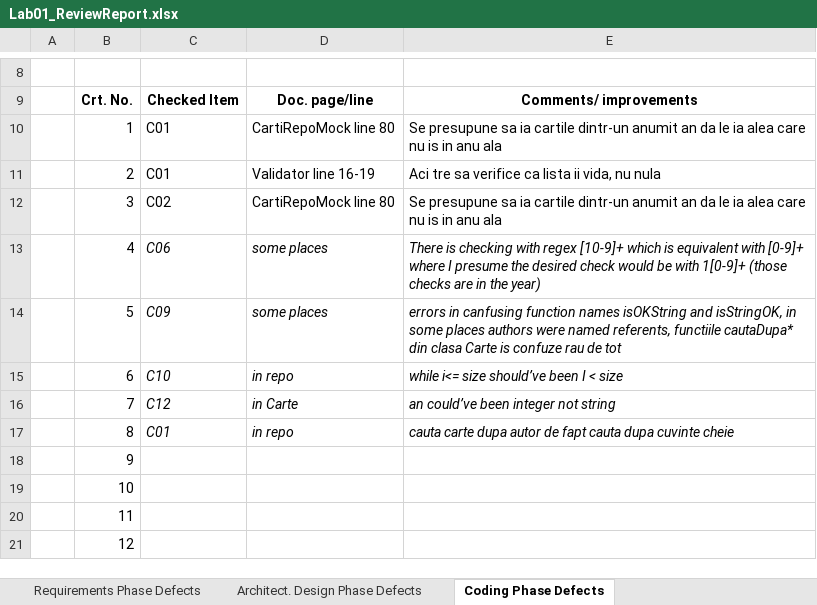
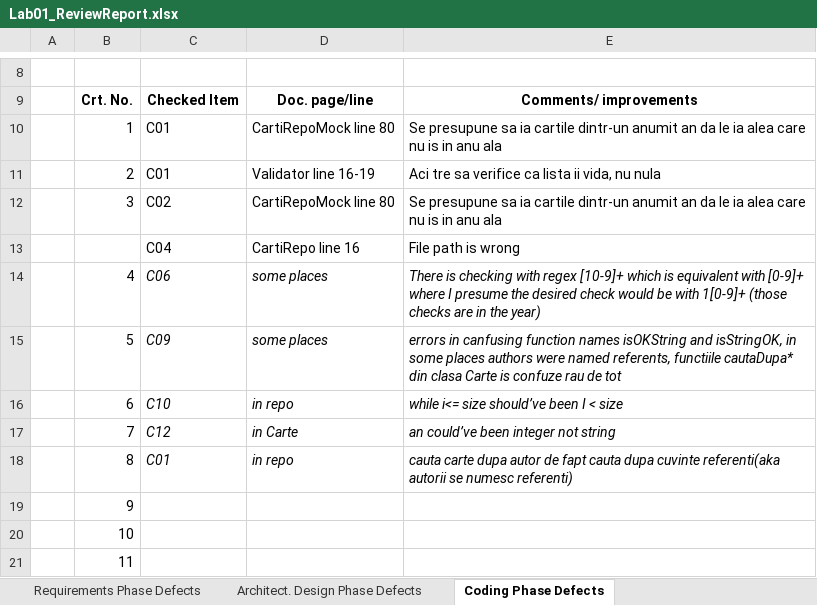
Before and after one commit to vvir2219/vvss, an Excel workbook: checklists/Lab01_ReviewReport.xlsx, sheet Coding Phase Defects, drawn as a sheet; only a part is shown, gaps mark what is left out; the shorter side is filled out with more unchanged rows; values as stored, in another font and other column widths than the file's, no borders; addresses are those after the commit; the diff names each change by its address in the sheet, - before the commit and + after, or states it on an @@ line.

```diff
--- a/checklists/Lab01_ReviewReport.xlsx (sheet Coding Phase Defects)
+++ b/checklists/Lab01_ReviewReport.xlsx (sheet Coding Phase Defects)
+row 13:  |  | C04 | CartiRepo line 16 | File path is wrong
-E18: …dupa cuvinte cheie
+E18: …dupa cuvinte referenti(aka autorii se numesc referenti)
```
Also changed, not shown: sheet Architect. Design Phase Defects, sheet Requirements Phase Defects, formulas that keep their value, 19 other files.
